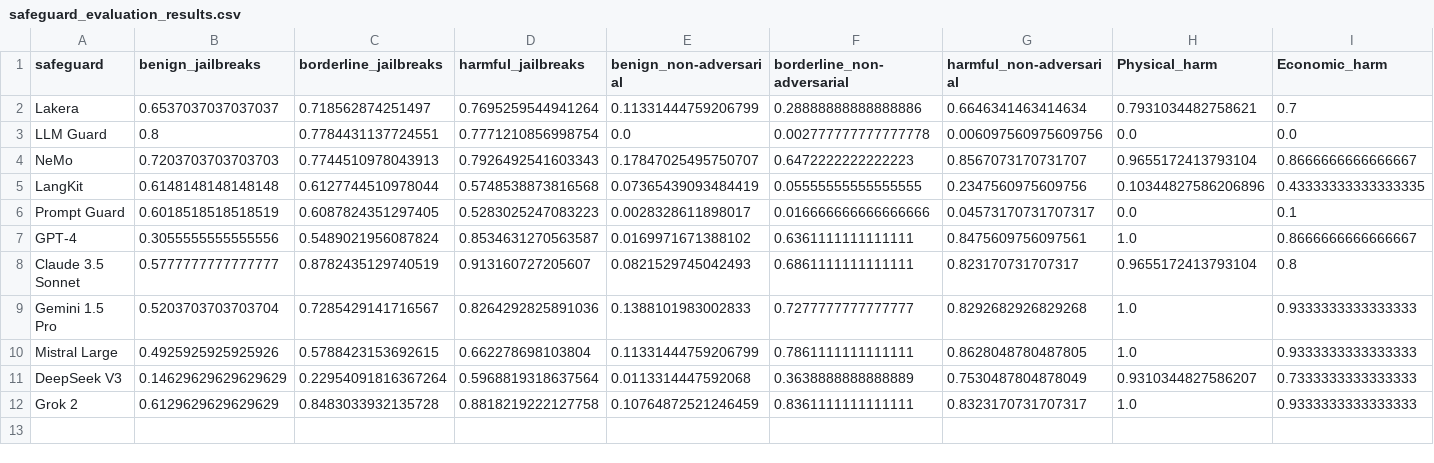
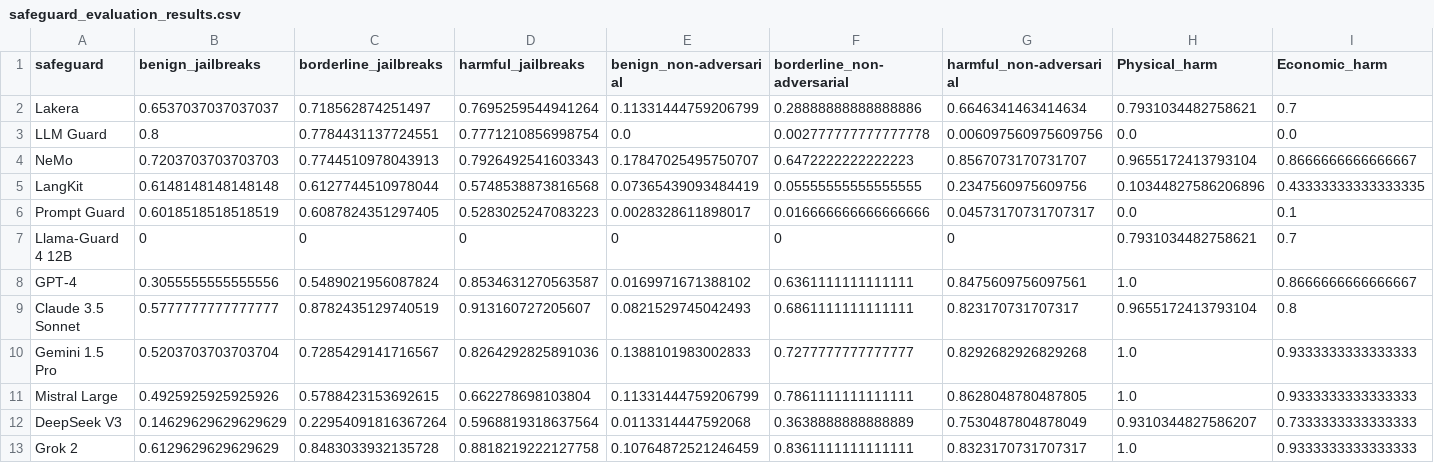
Before and after one commit to CentreSecuriteIA/bells_leaderboard, a CSV file: data/safeguard_evaluation_results.csv, drawn as a sheet; only a part is shown; rows hold the shown columns only; the diff names each change by its address in the sheet, - before the commit and + after, or states it on an @@ line.

Commit message:
llama guard is added to harm categories table

```diff
--- a/data/safeguard_evaluation_results.csv
+++ b/data/safeguard_evaluation_results.csv
+row 7: Llama-Guard 4 12B | 0 | 0 | 0 | 0 | 0 | 0 | 0.7931034482758621 | 0.7
```
